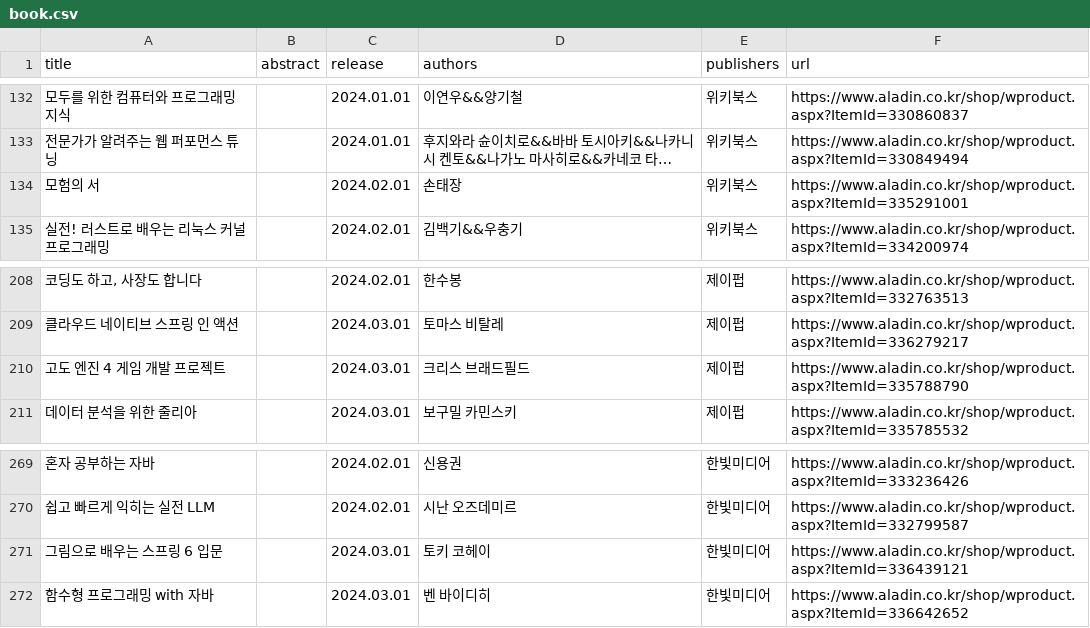
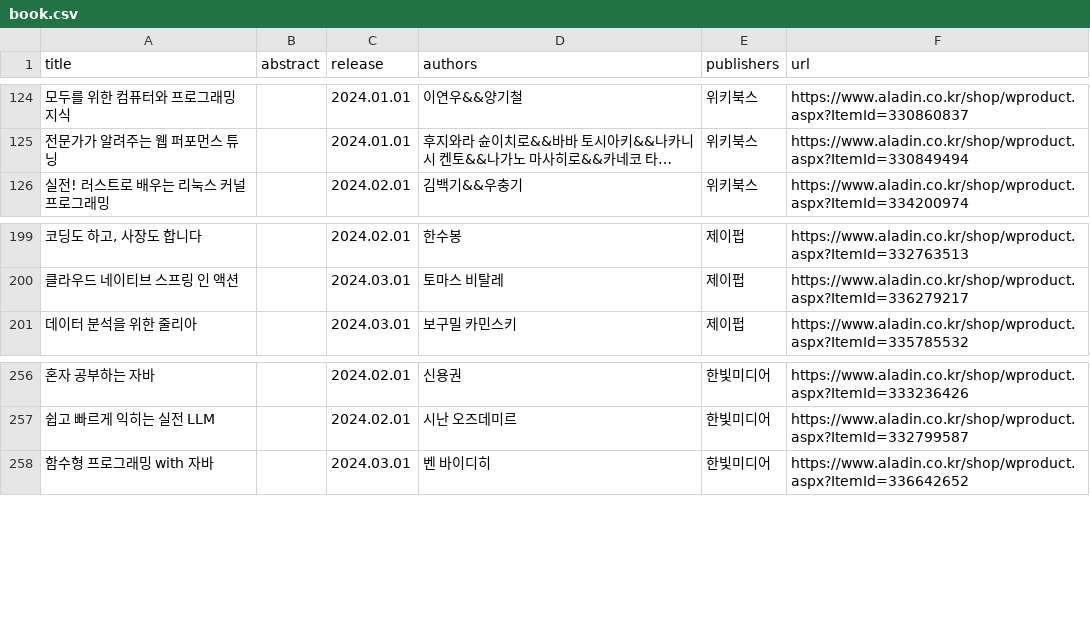
Before and after one commit to chorockuin/find-books, a CSV file: book.csv, drawn as a sheet; only a part is shown, gaps mark what is left out; long unchanged cells end in …; the diff covers the shown part only; the diff names each change by its address in the sheet, - before the commit and + after, or states it on an @@ line.

```diff
--- a/book.csv
+++ b/book.csv
-row 134: 모험의 서 |  | 2024.02.01 | 손태장 | 위키북스 | https://www.aladin.co.kr/shop/wproduct.aspx?ItemId=335291001
-row 210: 고도 엔진 4 게임 개발 프로젝트 |  | 2024.03.01 | 크리스 브래드필드 | 제이펍 | https://www.aladin.co.kr/shop/wproduct.aspx?ItemId=335788790
-row 271: 그림으로 배우는 스프링 6 입문 |  | 2024.03.01 | 토키 코헤이 | 한빛미디어 | https://www.aladin.co.kr/shop/wproduct.aspx?ItemId=336439121
```
Also changed, not shown: 11 removed rows elsewhere in this file.
